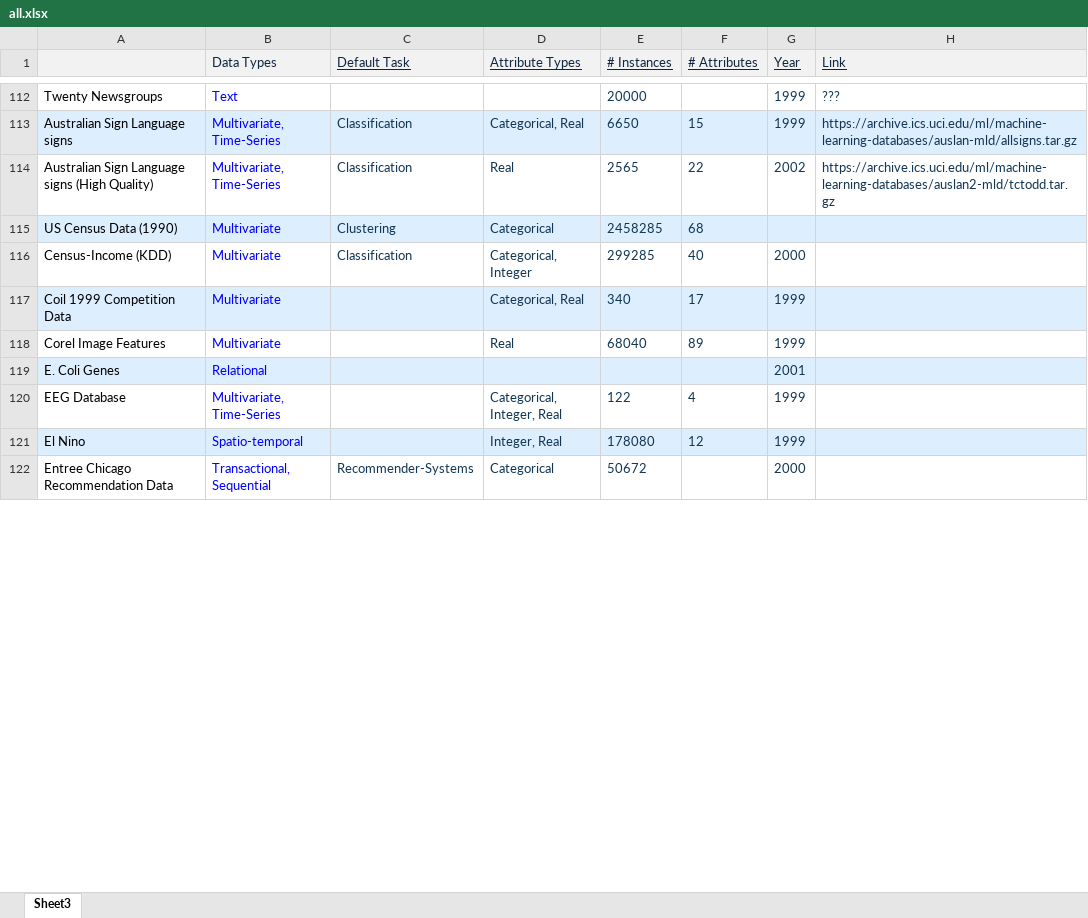
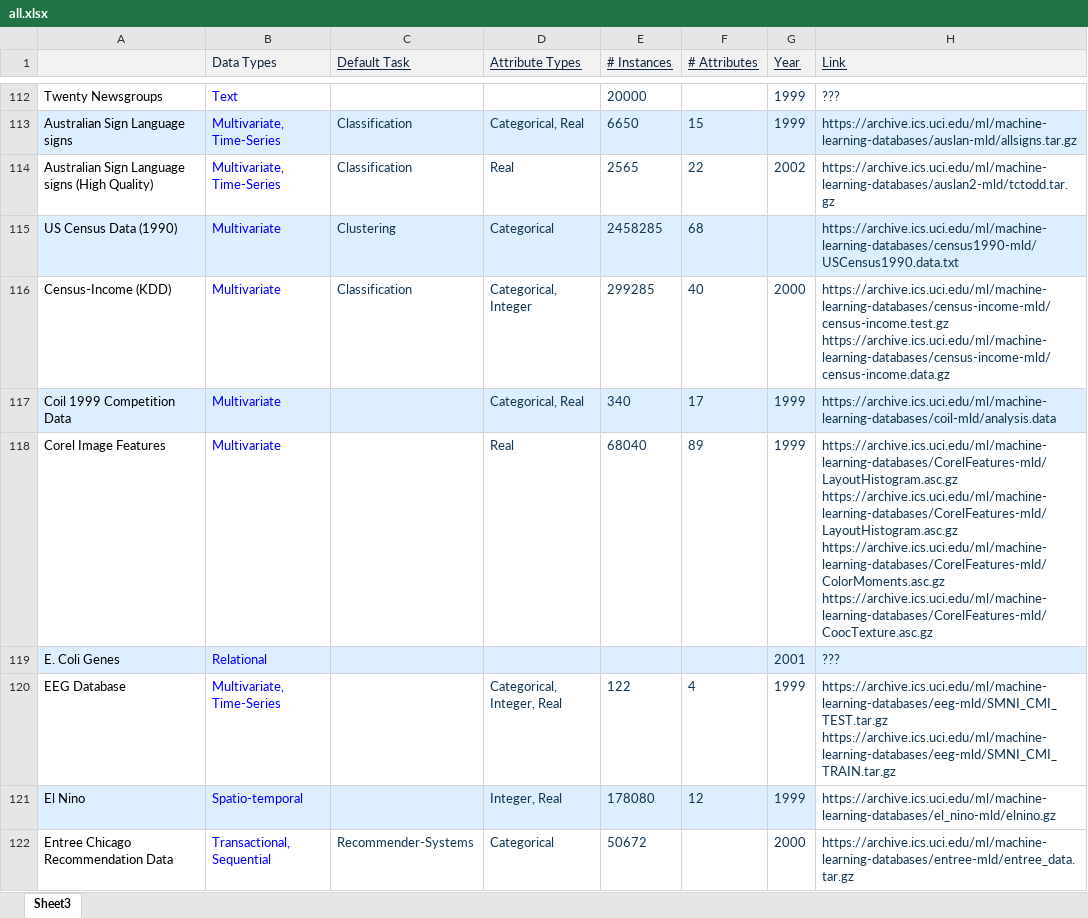
Before and after one commit to AhmedGHDev/UCI_ML, an Excel workbook: all.xlsx, sheet Sheet3, drawn as a sheet; only a part is shown, gaps mark what is left out; values as stored, in another font and other column widths than the file's, no borders; ↵ is a line break in a cell; the diff covers the shown part only; the diff names each change by its address in the sheet, - before the commit and + after, or states it on an @@ line.

```diff
--- a/all.xlsx (sheet Sheet3)
+++ b/all.xlsx (sheet Sheet3)
-H115 (Link): (empty)
+H115 (Link): https://archive.ics.uci.edu/ml/machine-learning-databases/census1990-mld/USCensus1990.data.txt
-H116 (Link): (empty)
+H116 (Link): https://archive.ics.uci.edu/ml/machine-learning-databases/census-income-mld/census-income.test.gz ↵ https://archive.ics.uci.edu/ml/machine-learning-databases/census-income-mld/census-income.data.gz
-H117 (Link): (empty)
+H117 (Link): https://archive.ics.uci.edu/ml/machine-learning-databases/coil-mld/analysis.data
-H118 (Link): (empty)
+H118 (Link): https://archive.ics.uci.edu/ml/machine-learning-databases/CorelFeatures-mld/LayoutHistogram.asc.gz ↵ https://archive.ics.uci.edu/ml/machine-learning-databases/CorelFeatures-mld/LayoutHistogram.asc.gz ↵ https://archive.ics.uci.edu/ml/machine-learning-databases/CorelFeatures-mld/ColorMoments.asc.gz ↵ https://archive.ics.uci.edu/ml/machine-learning-databases/CorelFeatures-mld/CoocTexture.asc.gz
-H119 (Link): (empty)
+H119 (Link): ???
-H120 (Link): (empty)
+H120 (Link): https://archive.ics.uci.edu/ml/machine-learning-databases/eeg-mld/SMNI_CMI_TEST.tar.gz ↵ https://archive.ics.uci.edu/ml/machine-learning-databases/eeg-mld/SMNI_CMI_TRAIN.tar.gz
-H121 (Link): (empty)
+H121 (Link): https://archive.ics.uci.edu/ml/machine-learning-databases/el_nino-mld/elnino.gz
-H121 fill: #DDEEFF
+H121 fill: none
-H122 (Link): (empty)
+H122 (Link): https://archive.ics.uci.edu/ml/machine-learning-databases/entree-mld/entree_data.tar.gz
```
Also changed, not shown: 7 edited cells elsewhere in this sheet, 16 other files.
